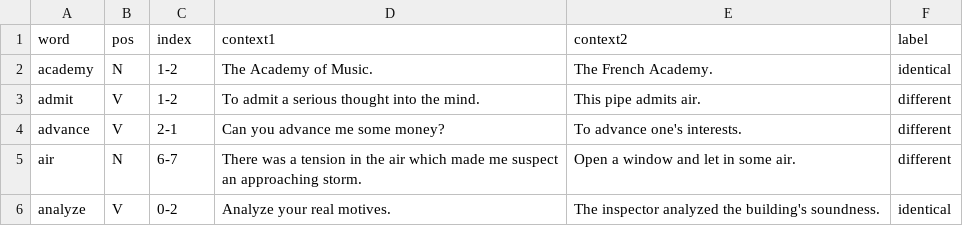
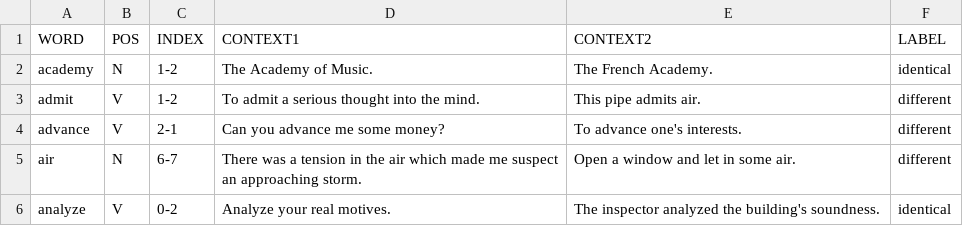
Before and after one commit to jadermcs/change_characterization, a CSV file: data/dimension.csv, drawn as a sheet; only a part is shown.

```diff
--- a/data/dimension.csv
+++ b/data/dimension.csv
@@ -1,2 +1,2 @@
-word	pos	index	context1	context2	label
+WORD	POS	INDEX	CONTEXT1	CONTEXT2	LABEL
 academy	N	1-2	The Academy of Music.	The French Academy.	identical
```
Also changed, not shown: data/relation.csv, 3 other files.
